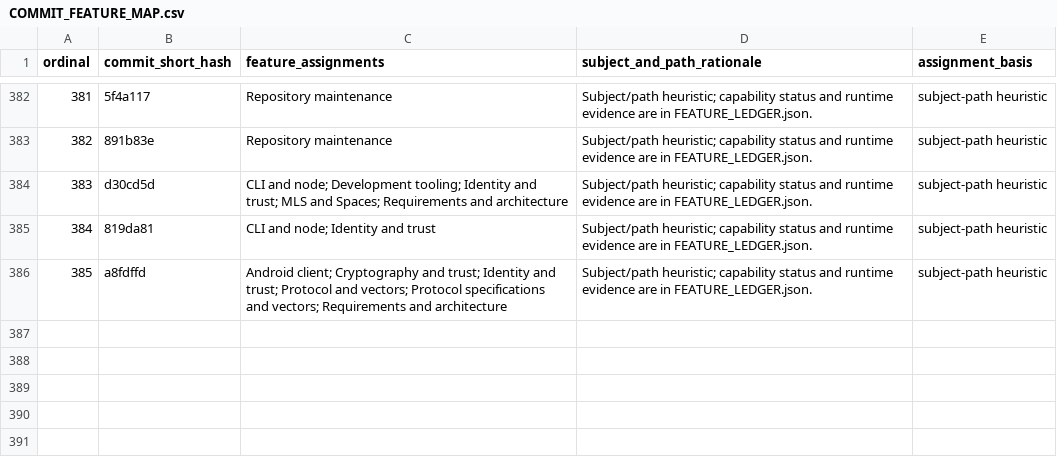
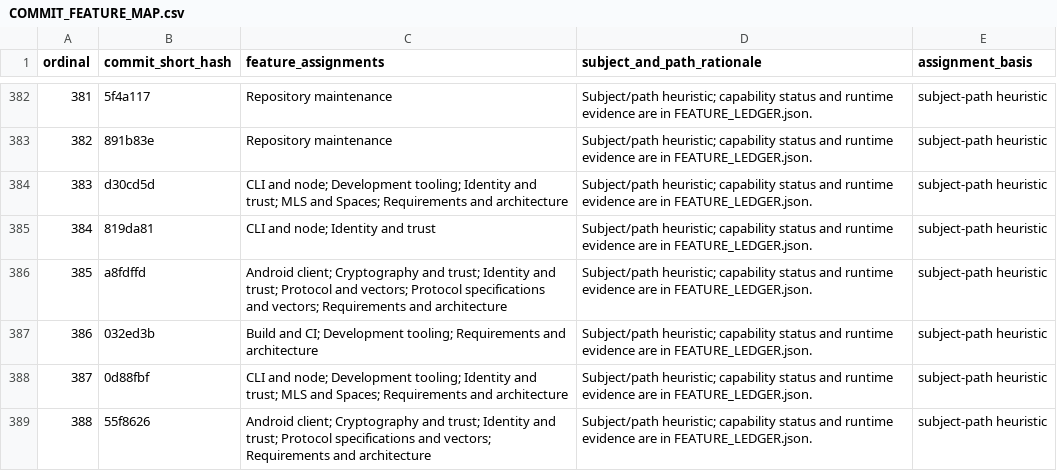
Before and after one commit to Astraive/lattice, a CSV file: docs/quality/COMMIT_FEATURE_MAP.csv, drawn as a sheet; only a part is shown, gaps mark what is left out.

```diff
--- a/docs/quality/COMMIT_FEATURE_MAP.csv
+++ b/docs/quality/COMMIT_FEATURE_MAP.csv
@@ -386 +386,4 @@ ordinal,commit_short_hash,feature_assignments,subject_and_path_rationale,assignm
 385,a8fdffd,Android client; Cryptography and trust; Identity and trust; Protocol and vectors; Protocol specifications and vectors; Requirements and architecture,Subject/path heuristic; capability status and runtime evidence are in FEATURE_LEDGER.json.,subject-path heuristic
+386,032ed3b,Build and CI; Development tooling; Requirements and architecture,Subject/path heuristic; capability status and runtime evidence are in FEATURE_LEDGER.json.,subject-path heuristic
+387,0d88fbf,CLI and node; Development tooling; Identity and trust; MLS and Spaces; Requirements and architecture,Subject/path heuristic; capability status and runtime evidence are in FEATURE_LEDGER.json.,subject-path heuristic
+388,55f8626,Android client; Cryptography and trust; Identity and trust; Protocol specifications and vectors; Requirements and architecture,Subject/path heuristic; capability status and runtime evidence are in FEATURE_LEDGER.json.,subject-path heuristic
```
Also changed, not shown: docs/quality/HISTORY_INDEX.csv, 4 other files.
